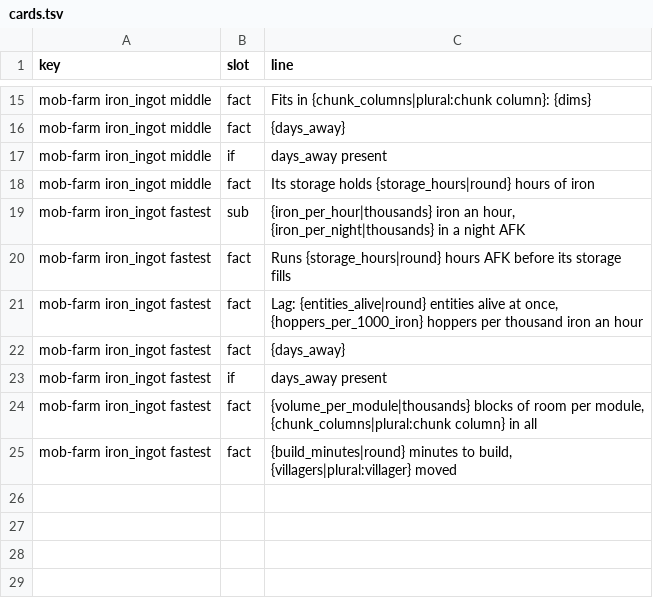
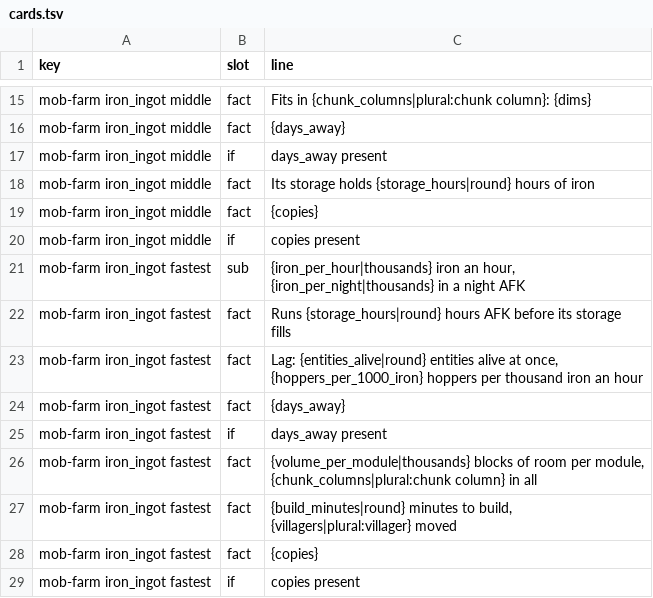
Before and after one commit to vjeux/redstonepedia, a TSV file: designs/circuits/mobfarm/cards.tsv, drawn as a sheet; only a part is shown, gaps mark what is left out.

Commit message:
farms: a module's copies curve on its card, from the farm optimizer's `<stem>.copies.tsv` (ironspec 2026-11-09 via farmopt: iron an hour, build minutes and room per module at N = 1, 4 and 16, from a number source)
- `<stem>.copies.tsv` beside a farm's design (its stage folder): `n build_minutes_per_module
  volume_per_module iron_per_hour_per_module`, written by the farm optimizer from its copies
  pricing (farms::read_copies; `#` lines are notes).
- The site makes them the design's metrics `copies build minutes at N`, `copies volume at N`,
  `copies iron per hour at N` (circuits.rs, beside `redstone dust`), so its card fields
  `copies_build_minutes_at_4`, `copies_volume_at_16`, `copies_iron_per_hour_at_1`...; quotable from
  another card (`{copies_build_minutes_at_4@late-module-compact}`: cards::archived_fields reads the
  sidecar beside a held variation too); and the phrase `copies` ("built 4 times: 13.6 minutes and
  5,120 blocks of room per module, 409 iron an hour each; built 16 times: ..."). Kept off the
  page's measurements table (explain::mob_farm_hidden, beside the judge's diagnostics).
- cards.tsv: the middle and fastest cards' last fact is `{copies}` (`if copies present`); ironspec
  can reword it with the numeric fields.
- A component page's module with a curve lists it ("built 4 times · per module: 13.6 minutes to
  build, 5,120 blocks of room, 409 iron an hour").
- docs/site.md: the curve's file, fields and phrase.

Checked with local sidecars (not committed; farmopt writes the real ones): the late pair's card ends
"Built 4 times: 13.6 minutes and 5,120 blocks of room per module, 409 iron an hour each; built 16
times: ...", its measurements table unchanged; the Farm module page's module lists built once / 4 /
16 times. No sidecar is committed: the live change is none until farmopt's files land.

Tests run: cargo test --release -p site -p site-model --lib (site 98 incl. a copies test, site-model
12); mctas site build (5056 builds, every check passes).

Tests: mctas test (clock 1; 1 pieces) on 564385b2e + uncommitted changes vs 564385b2e: all PASS in 0 s

```diff
--- a/designs/circuits/mobfarm/cards.tsv
+++ b/designs/circuits/mobfarm/cards.tsv
@@ -18,2 +18,4 @@ mob-farm iron_ingot middle	if	days_away present
 mob-farm iron_ingot middle	fact	Its storage holds {storage_hours|round} hours of iron
+mob-farm iron_ingot middle	fact	{copies}
+mob-farm iron_ingot middle	if	copies present
 mob-farm iron_ingot fastest	sub	{iron_per_hour|thousands} iron an hour, {iron_per_night|thousands} in a night AFK
@@ -25 +27,3 @@ mob-farm iron_ingot fastest	fact	{volume_per_module|thousands} blocks of room pe
 mob-farm iron_ingot fastest	fact	{build_minutes|round} minutes to build, {villagers|plural:villager} moved
+mob-farm iron_ingot fastest	fact	{copies}
+mob-farm iron_ingot fastest	if	copies present
```
Also changed, not shown: 6 other files.
